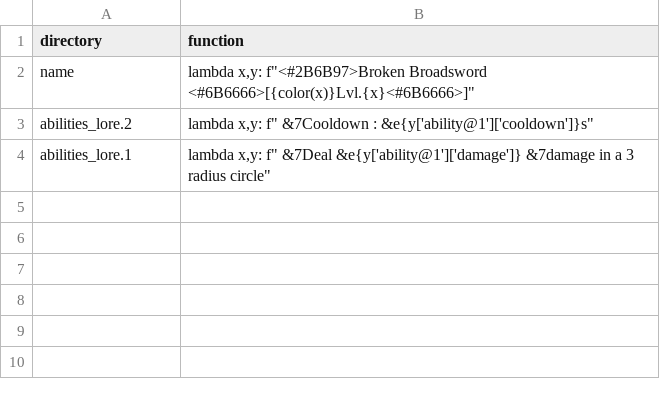
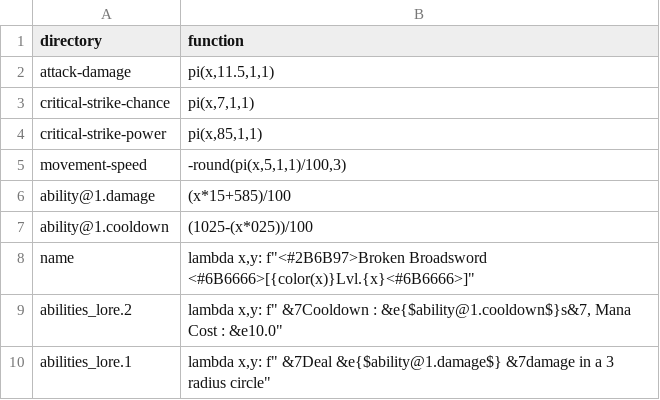
Before and after one commit to WLC-ID/Operation, a CSV file: ItemGenerator/lambda/BS1_001.csv, drawn as a sheet.

```diff
--- a/ItemGenerator/lambda/BS1_001.csv
+++ b/ItemGenerator/lambda/BS1_001.csv
@@ -1,4 +1,10 @@
 directory,function
+attack-damage,"pi(x,11.5,1,1)"
+critical-strike-chance,"pi(x,7,1,1)"
+critical-strike-power,"pi(x,85,1,1)"
+movement-speed,"-round(pi(x,5,1,1)/100,3)"
+ability@1.damage,"(x*15+585)/100"
+ability@1.cooldown,"(1025-(x*025))/100"
 name,"lambda x,y: f""<#2B6B97>Broken Broadsword <#6B6666>[{color(x)}Lvl.{x}<#6B6666>]"""
-abilities_lore.2,"lambda x,y: f"" &7Cooldown : &e{y['ability@1']['cooldown']}s"""
-abilities_lore.1,"lambda x,y: f"" &7Deal &e{y['ability@1']['damage']} &7damage in a 3 radius circle"""
+abilities_lore.2,"lambda x,y: f"" &7Cooldown : &e{$ability@1.cooldown$}s&7, Mana Cost : &e10.0"""
+abilities_lore.1,"lambda x,y: f"" &7Deal &e{$ability@1.damage$} &7damage in a 3 radius circle"""
```
Also changed, not shown: ItemGenerator/lambda/AX1_001.csv, ItemGenerator/lambda/BO1_001.csv, 13 other files.
